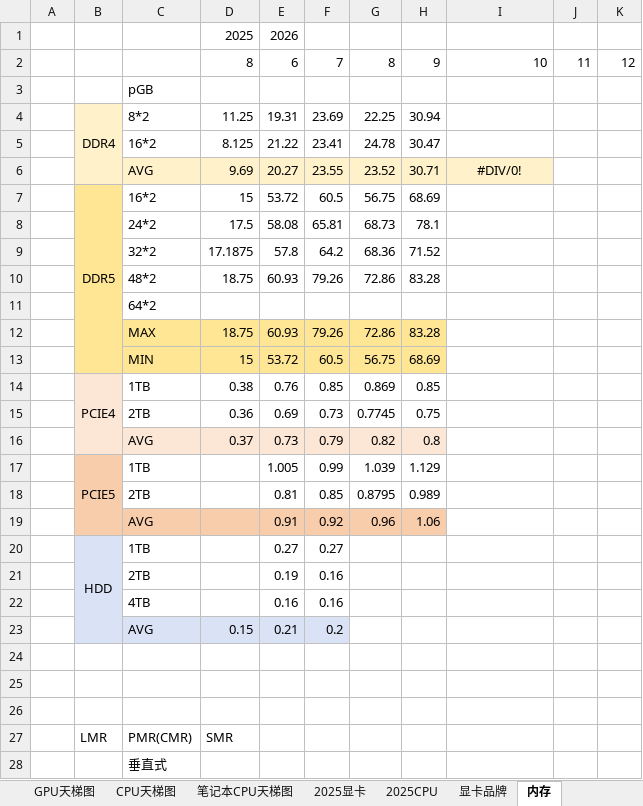
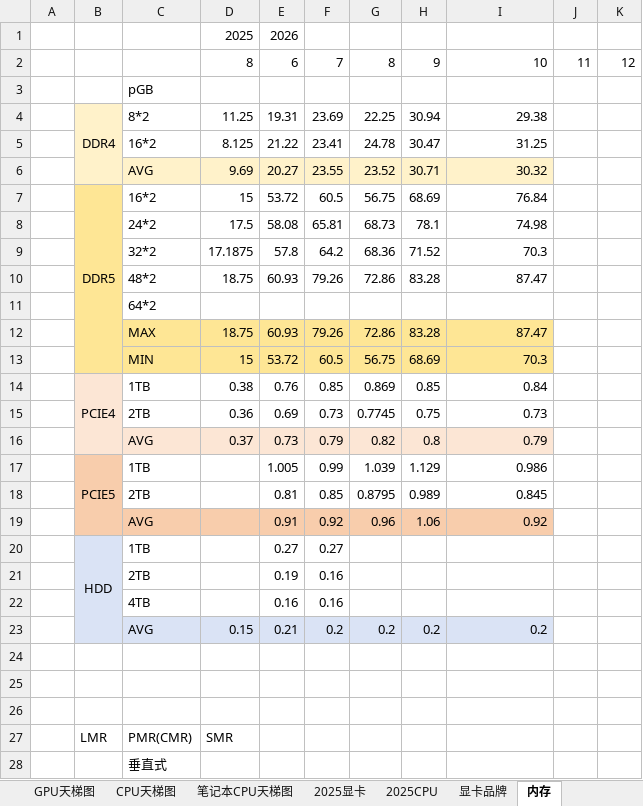
Before and after one commit to x1shang/frocloud-DIYPCmarket, an Excel workbook: frocloud.xlsx, sheet 内存, drawn as a sheet; values as stored, in another font and other column widths than the file's, no borders; the diff names each change by its address in the sheet, - before the commit and + after, or states it on an @@ line.

```diff
--- a/frocloud.xlsx (sheet 内存)
+++ b/frocloud.xlsx (sheet 内存)
-I4: (empty)
+I4: 29.38
-I5: (empty)
+I5: 31.25
-I6: #DIV/0!
+I6: 30.32
-I6 alignment: center
+I6 alignment: right
-I7: (empty)
+I7: 76.84
-I8: (empty)
+I8: 74.98
-I9: (empty)
+I9: 70.3
-I10: (empty)
+I10: 87.47
-I12: (empty)
+I12: 87.47
-I12:I13 fill: none
+I12:I13 fill: #FEE695
-I13: (empty)
+I13: 70.3
-I14: (empty)
+I14: 0.84
-I15: (empty)
+I15: 0.73
-I16: (empty)
+I16: 0.79
-I16 fill: none
+I16 fill: #FCE6D5
-I17: (empty)
+I17: 0.986
-I18: (empty)
+I18: 0.845
-I19: (empty)
+I19: 0.92
-I19 fill: none
+I19 fill: #F8CDAC
-G23: (empty)
+G23: 0.2
-G23:I23 fill: none
+G23:I23 fill: #DAE3F5
-H23: (empty)
+H23: 0.2
-I23: (empty)
+I23: 0.2
```
Also changed, not shown: sheet 2025CPU, sheet 2025显卡, hidden cells.
